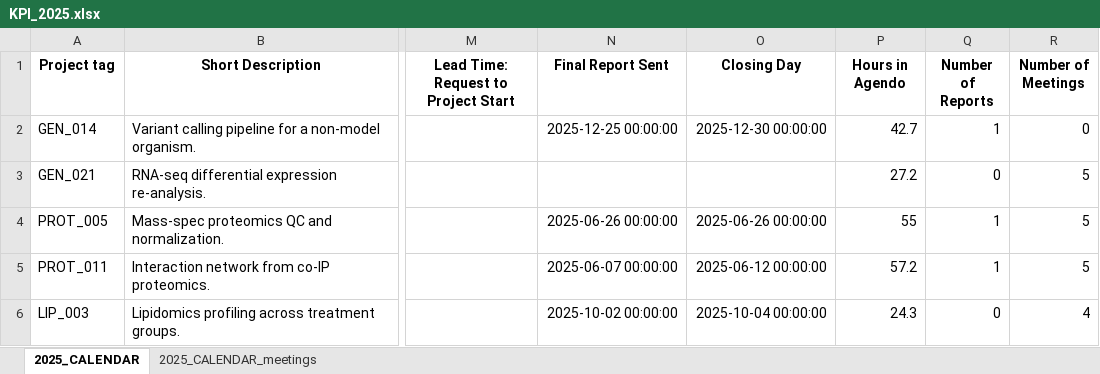
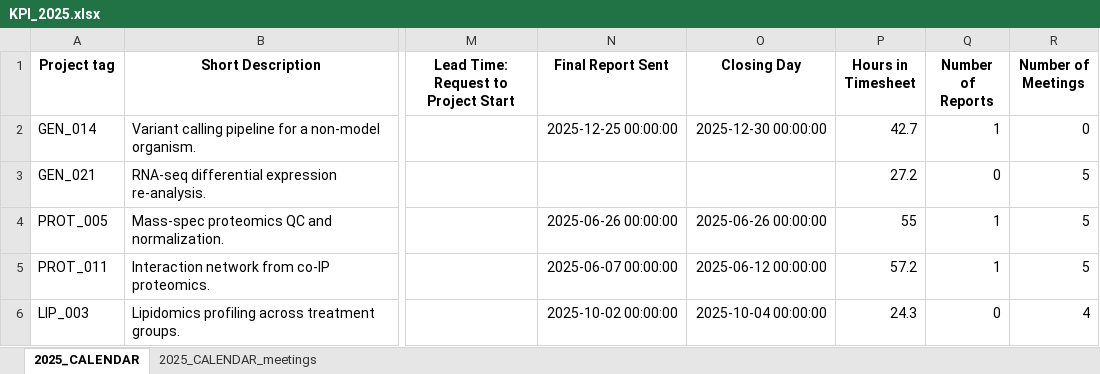
Before and after one commit to SaraBSalazar/KPI_dashboard_demo, an Excel workbook: Data/KPI_2025.xlsx, sheet 2025_CALENDAR, drawn as a sheet; only a part is shown, gaps mark what is left out; values as stored, in another font and other column widths than the file's, no borders; the diff names each change by its address in the sheet, - before the commit and + after, or states it on an @@ line.

```diff
--- a/Data/KPI_2025.xlsx (sheet 2025_CALENDAR)
+++ b/Data/KPI_2025.xlsx (sheet 2025_CALENDAR)
-P1: Hours in Agendo
+P1: Hours in Timesheet
```
Also changed, not shown: Data/Beyond_Projects.xlsx, Data/Special_Projects_Ratings.xlsx, 10 other files.
